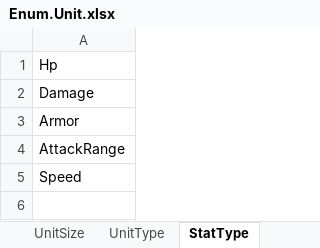
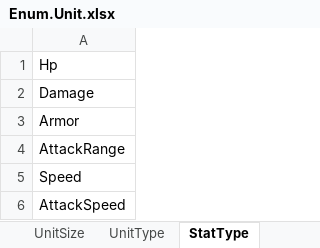
Before and after one commit to KG-Crash/crash, an Excel workbook: table/Enum.Unit.xlsx, sheet StatType, drawn as a sheet; values as stored, in another font and other column widths than the file's, no borders; the diff names each change by its address in the sheet, - before the commit and + after, or states it on an @@ line.

```diff
--- a/table/Enum.Unit.xlsx (sheet StatType)
+++ b/table/Enum.Unit.xlsx (sheet StatType)
+row 6: AttackSpeed
```
Also changed, not shown: table/Unit.xlsx, 7 other files.
